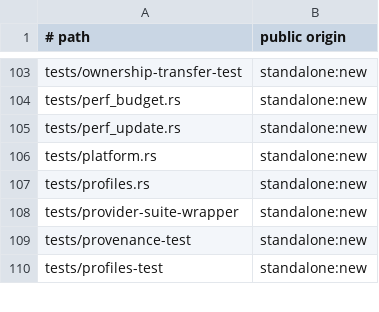
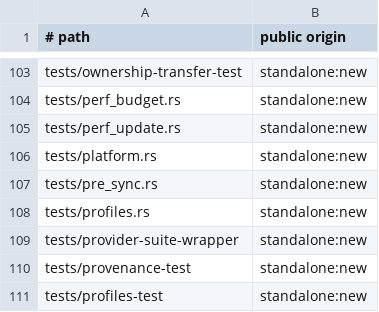
Before and after one commit to cgraf78/dot, a TSV file: docs/source-provenance-v1.tsv, drawn as a sheet; only a part is shown, gaps mark what is left out; the diff names each change by its address in the sheet, - before the commit and + after, or states it on an @@ line.

Commit message:
Port pre-sync extensions to Rust
Summary

- port `_dot_pre_sync_specs` behind `pre_sync::specs`:
  `pre-sync.d` glob enumeration (byte order, dotfiles
  skipped) with entry validation, key derivation, and
  duplicate detection; late identity failures keep the
  already-streamed rows via `SpecsError`, matching the
  shell line for line
- port `_run_pre_sync_extensions` behind `pre_sync::run`
  with an injected worker `Runner`: stage gate, scratch
  plus result channel plus one-use context per extension,
  failure warnings with break, and the registered-scratch
  remainder on allocation and creation failures
- add differential parity tests in `tests/pre_sync.rs`
  against the live shell with a recording worker stub on
  both engines

Testing

- `cargo test --locked`: full suite green, including the
  7 new `pre_sync` differential tests
- `cargo clippy --locked --all-targets`: clean
- `cargo fmt --check`: clean
- `RUSTDOCFLAGS='-D missing-docs' cargo doc --locked
  --no-deps`: clean
- `bash tests/provenance-test`: ok

```diff
--- a/docs/source-provenance-v1.tsv
+++ b/docs/source-provenance-v1.tsv
+row 107: tests/pre_sync.rs | standalone:new
```
Also changed, not shown: 3 other files.
